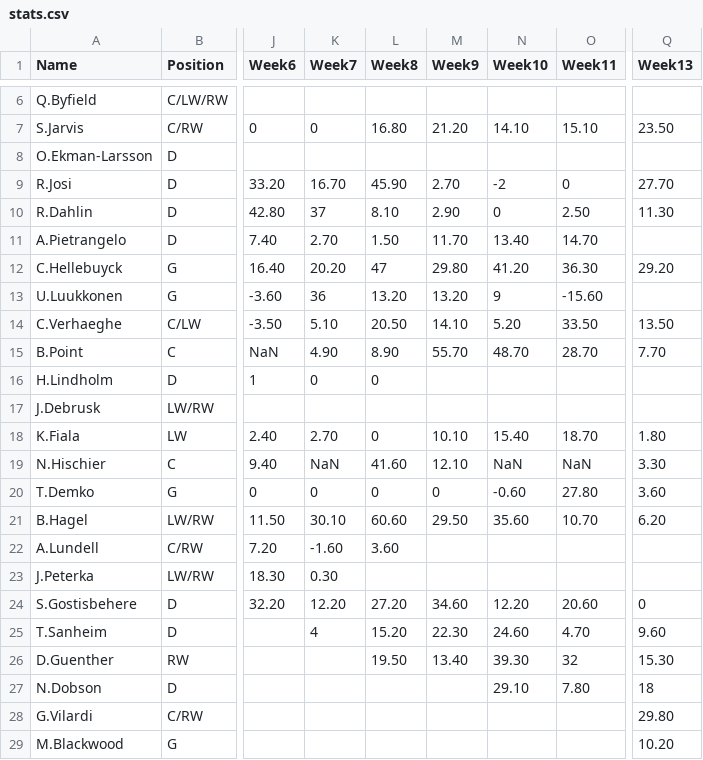
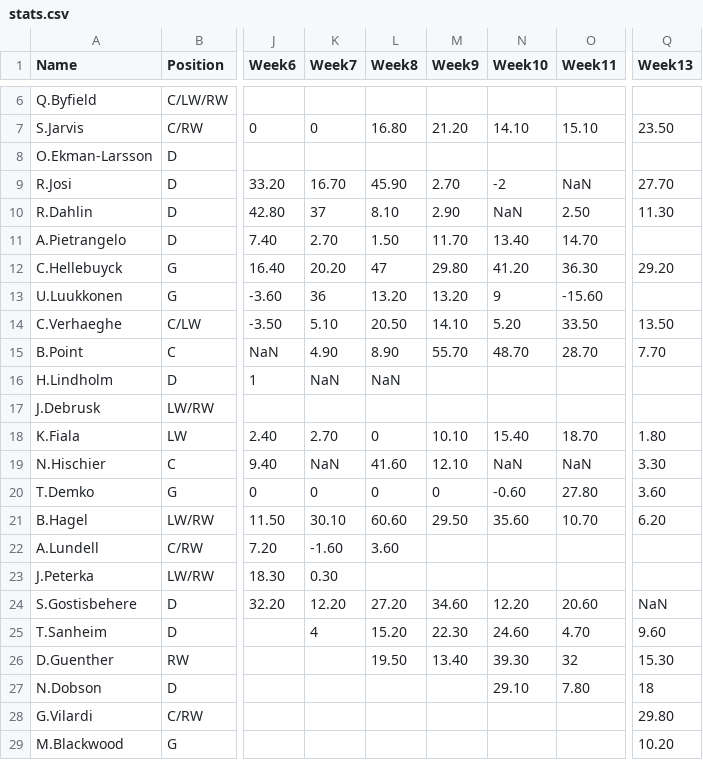
Before and after one commit to carsonbennett1/Hockey-Player-Analysis-Project, a CSV file: stats.csv, drawn as a sheet; only a part is shown, gaps mark what is left out; the diff names each change by its address in the sheet, - before the commit and + after, or states it on an @@ line.

Commit message:
updated_d_stats_to_nan

```diff
--- a/stats.csv
+++ b/stats.csv
-O9 (Week11): 0
+O9 (Week11): NaN
-N10 (Week10): 0
+N10 (Week10): NaN
-K16 (Week7): 0
+K16 (Week7): NaN
-L16 (Week8): 0
+L16 (Week8): NaN
-Q24 (Week13): 0
+Q24 (Week13): NaN
```
Also changed, not shown: 1 other file.
